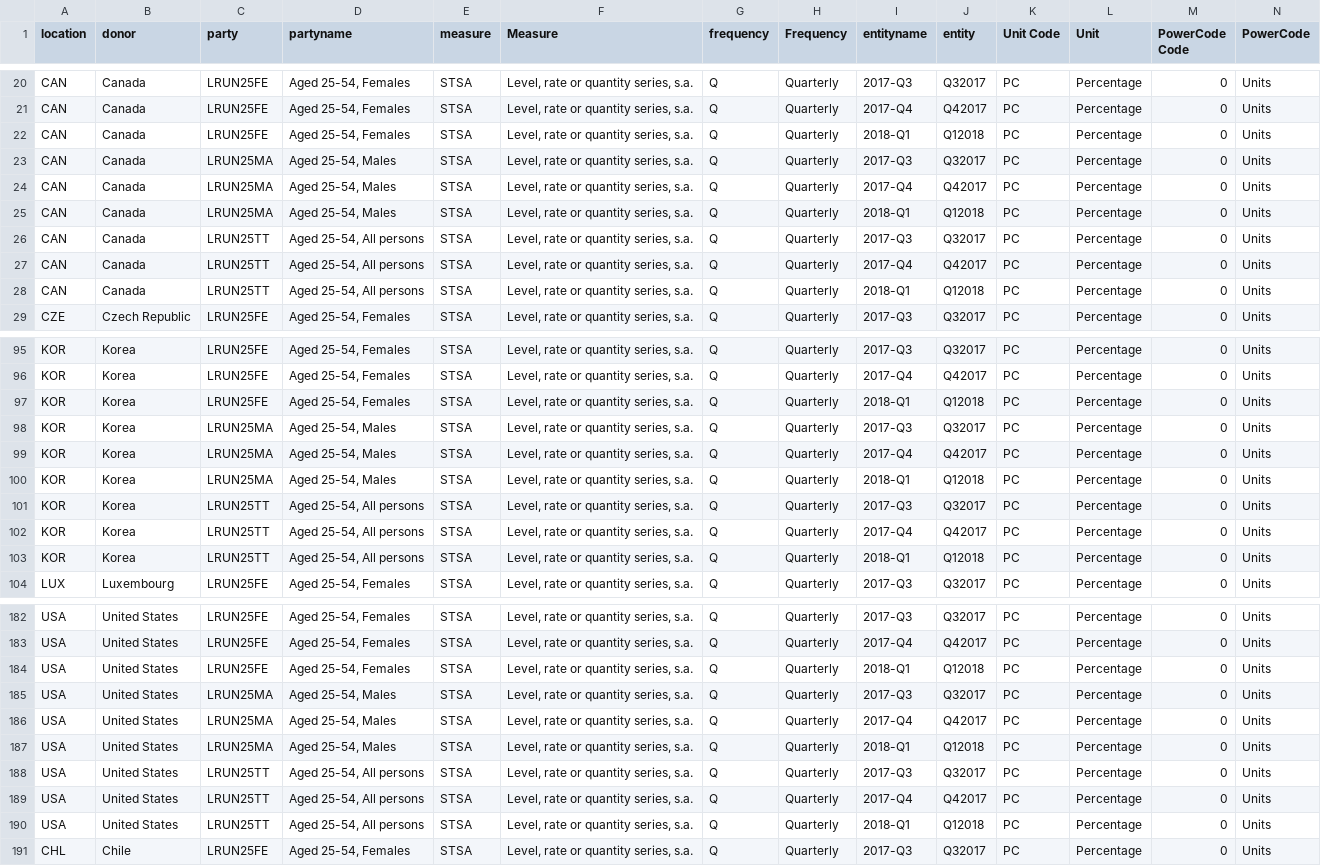
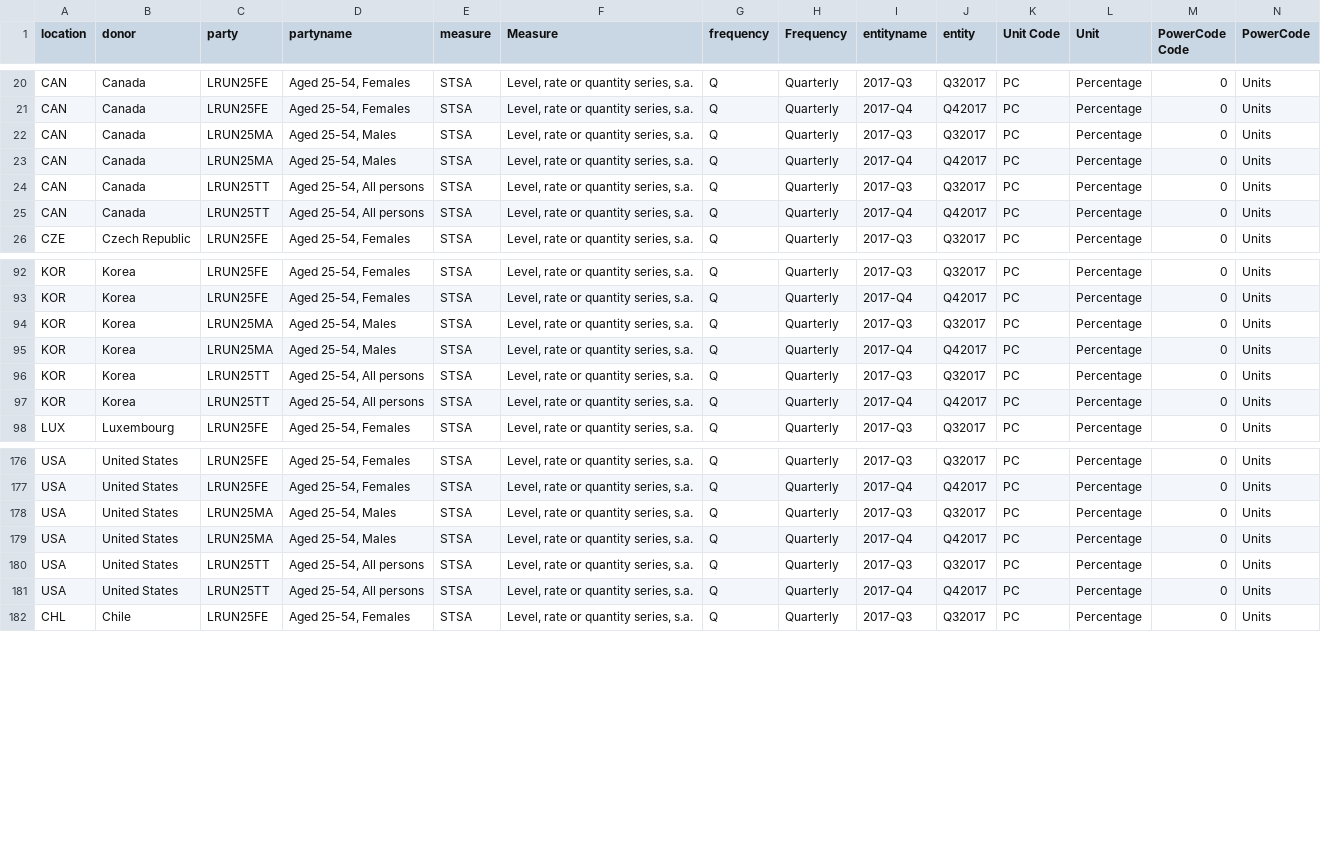
Before and after one commit to p12tzia/D3js-uk-political-donations, a CSV file: data/Unemployment_rate.csv, drawn as a sheet; only a part is shown, gaps mark what is left out; rows hold the shown columns only; the diff names each change by its address in the sheet, - before the commit and + after, or states it on an @@ line.

Commit message:
Update Unemployment_rate.csv

```diff
--- a/data/Unemployment_rate.csv
+++ b/data/Unemployment_rate.csv
-row 22: CAN | Canada | LRUN25FE | Aged 25-54, Females | STSA | Level, rate or quantity series, s.a. | Q | Quarterly | 2018-Q1 | Q12018 | PC | Percentage | 0 | Units
-row 25: CAN | Canada | LRUN25MA | Aged 25-54, Males | STSA | Level, rate or quantity series, s.a. | Q | Quarterly | 2018-Q1 | Q12018 | PC | Percentage | 0 | Units
-row 28: CAN | Canada | LRUN25TT | Aged 25-54, All persons | STSA | Level, rate or quantity series, s.a. | Q | Quarterly | 2018-Q1 | Q12018 | PC | Percentage | 0 | Units
-row 97: KOR | Korea | LRUN25FE | Aged 25-54, Females | STSA | Level, rate or quantity series, s.a. | Q | Quarterly | 2018-Q1 | Q12018 | PC | Percentage | 0 | Units
-row 100: KOR | Korea | LRUN25MA | Aged 25-54, Males | STSA | Level, rate or quantity series, s.a. | Q | Quarterly | 2018-Q1 | Q12018 | PC | Percentage | 0 | Units
-row 103: KOR | Korea | LRUN25TT | Aged 25-54, All persons | STSA | Level, rate or quantity series, s.a. | Q | Quarterly | 2018-Q1 | Q12018 | PC | Percentage | 0 | Units
-row 184: USA | United States | LRUN25FE | Aged 25-54, Females | STSA | Level, rate or quantity series, s.a. | Q | Quarterly | 2018-Q1 | Q12018 | PC | Percentage | 0 | Units
-row 187: USA | United States | LRUN25MA | Aged 25-54, Males | STSA | Level, rate or quantity series, s.a. | Q | Quarterly | 2018-Q1 | Q12018 | PC | Percentage | 0 | Units
-row 190: USA | United States | LRUN25TT | Aged 25-54, All persons | STSA | Level, rate or quantity series, s.a. | Q | Quarterly | 2018-Q1 | Q12018 | PC | Percentage | 0 | Units
```
